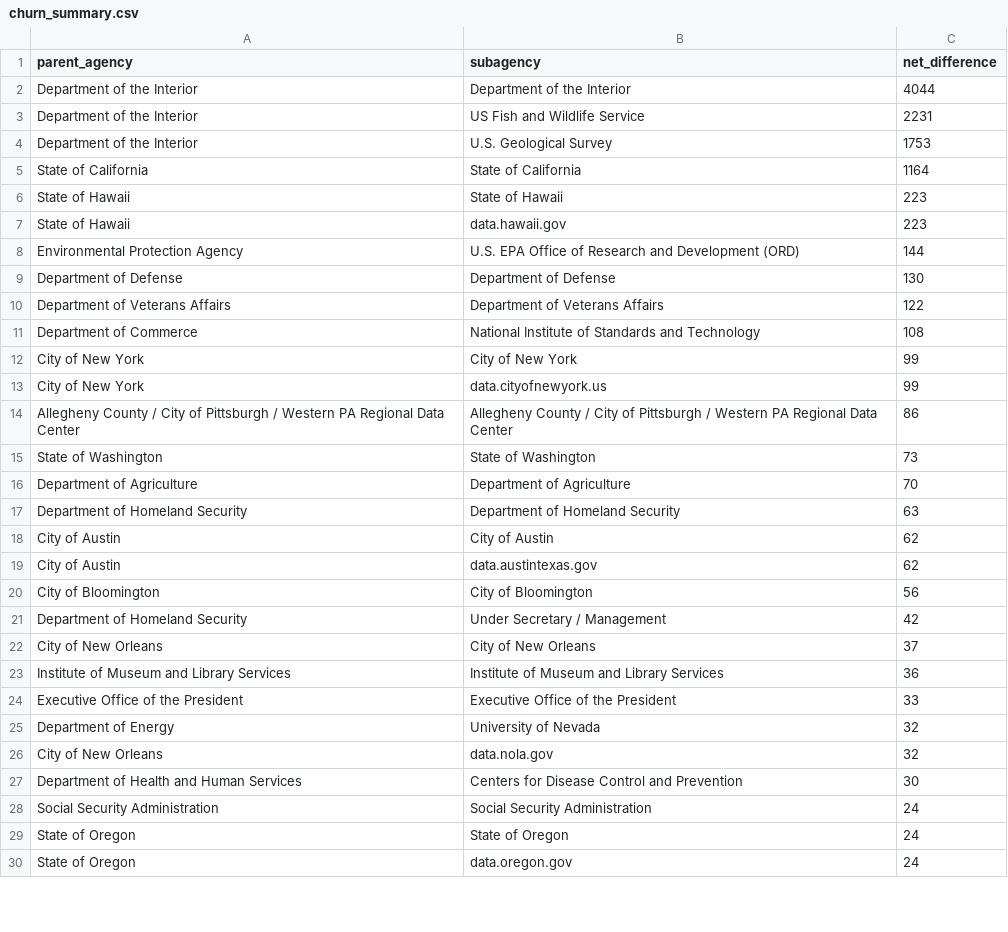
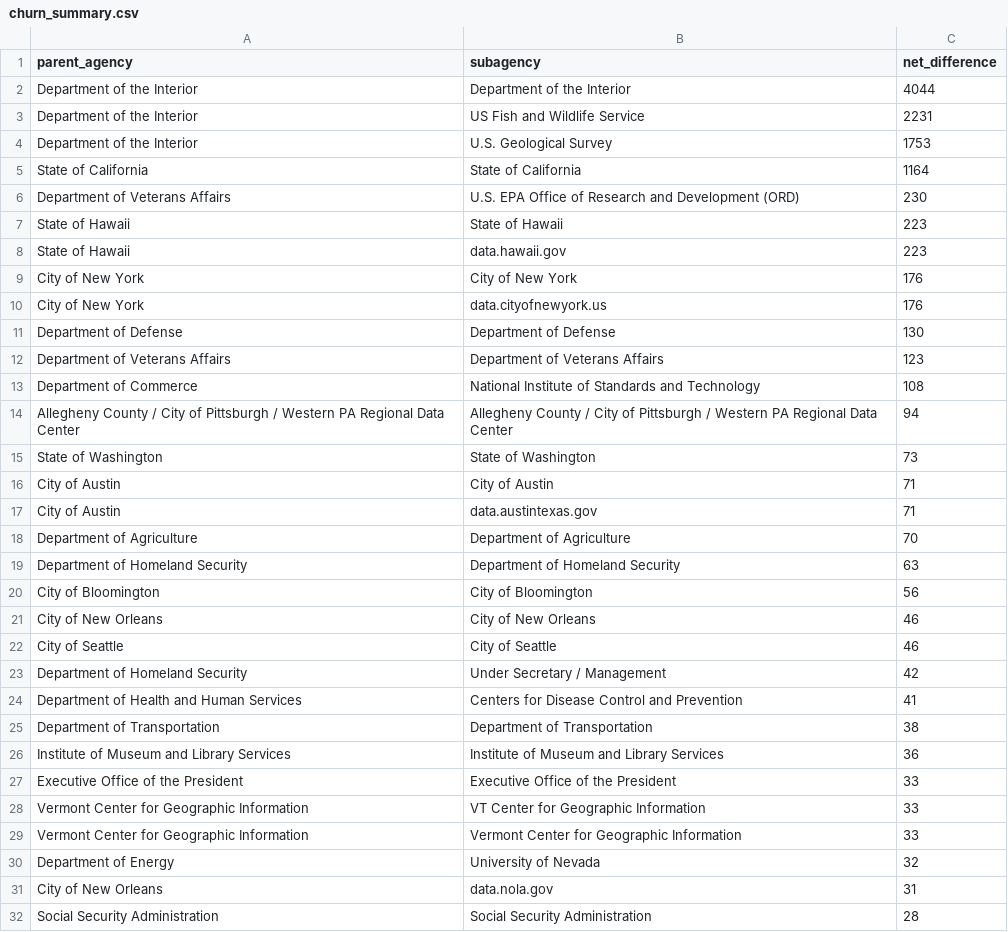
Before and after one commit to hancush/eyeball, a CSV file: output/churn_summary.csv, drawn as a sheet; only a part is shown; the shorter side is filled out with more unchanged rows; the diff covers the shown part only.

```diff
--- a/output/churn_summary.csv
+++ b/output/churn_summary.csv
@@ -5,24 +5,28 @@ Department of the Interior,U.S. Geological Survey,1753
 State of California,State of California,1164
+Department of Veterans Affairs,U.S. EPA Office of Research and Development (ORD),230
 State of Hawaii,State of Hawaii,223
 State of Hawaii,data.hawaii.gov,223
-Environmental Protection Agency,U.S. EPA Office of Research and Development (ORD),144
+City of New York,City of New York,176
+City of New York,data.cityofnewyork.us,176
 Department of Defense,Department of Defense,130
-Department of Veterans Affairs,Department of Veterans Affairs,122
+Department of Veterans Affairs,Department of Veterans Affairs,123
 Department of Commerce,National Institute of Standards and Technology,108
-City of New York,City of New York,99
-City of New York,data.cityofnewyork.us,99
-Allegheny County / City of Pittsburgh / Western PA Regional Data Center,Allegheny County / City of Pittsburgh / Western PA Regional Data Center,86
+Allegheny County / City of Pittsburgh / Western PA Regional Data Center,Allegheny County / City of Pittsburgh / Western PA Regional Data Center,94
 State of Washington,State of Washington,73
+City of Austin,City of Austin,71
+City of Austin,data.austintexas.gov,71
 Department of Agriculture,Department of Agriculture,70
 Department of Homeland Security,Department of Homeland Security,63
-City of Austin,City of Austin,62
-City of Austin,data.austintexas.gov,62
 City of Bloomington,City of Bloomington,56
+City of New Orleans,City of New Orleans,46
+City of Seattle,City of Seattle,46
 Department of Homeland Security,Under Secretary / Management,42
-City of New Orleans,City of New Orleans,37
+Department of Health and Human Services,Centers for Disease Control and Prevention,41
+Department of Transportation,Department of Transportation,38
 Institute of Museum and Library Services,Institute of Museum and Library Services,36
 Executive Office of the President,Executive Office of the President,33
+Vermont Center for Geographic Information,VT Center for Geographic Information,33
+Vermont Center for Geographic Information,Vermont Center for Geographic Information,33
 Department of Energy,University of Nevada,32
-City of New Orleans,data.nola.gov,32
-Department of Health and Human Services,Centers for Disease Control and Prevention,30
-Social Security Administration,Social Security Administration,24
+City of New Orleans,data.nola.gov,31
+Social Security Administration,Social Security Administration,28
```
Also changed, not shown: 14 added rows, 17 removed rows and 4 edited cells elsewhere in this file, output/log.csv, 1 other file.
